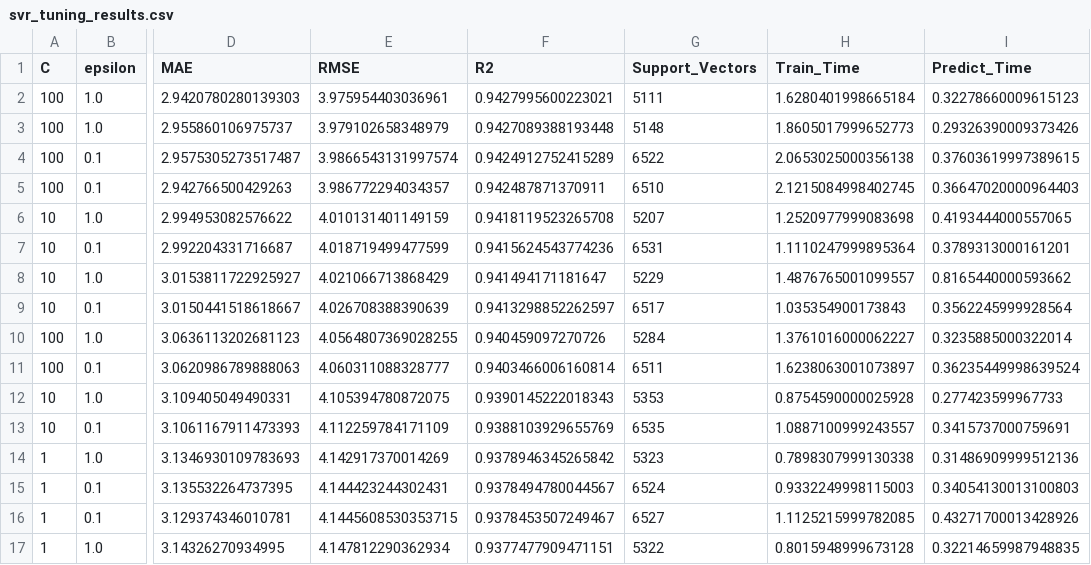
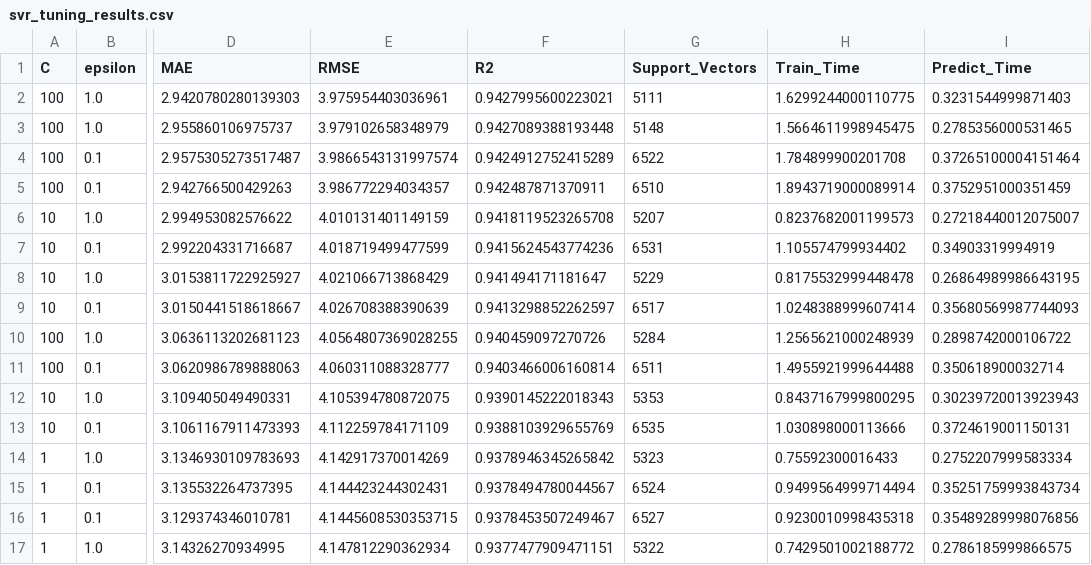
Before and after one commit to M0HUSSA1N/MMA3001, a CSV file: svr_tuning_results.csv, drawn as a sheet; only a part is shown, gaps mark what is left out; the diff covers the shown part only; the diff names each change by its address in the sheet, - before the commit and + after, or states it on an @@ line.

```diff
--- a/svr_tuning_results.csv
+++ b/svr_tuning_results.csv
-H2 (Train_Time): 1.6280401998665184
+H2 (Train_Time): 1.6299244000110775
-I2 (Predict_Time): 0.32278660009615123
+I2 (Predict_Time): 0.3231544999871403
-H3 (Train_Time): 1.8605017999652773
+H3 (Train_Time): 1.5664611998945475
-I3 (Predict_Time): 0.29326390009373426
+I3 (Predict_Time): 0.2785356000531465
-H4 (Train_Time): 2.0653025000356138
+H4 (Train_Time): 1.784899900201708
-I4 (Predict_Time): 0.37603619997389615
+I4 (Predict_Time): 0.37265100004151464
-H5 (Train_Time): 2.1215084998402745
+H5 (Train_Time): 1.8943719000089914
-I5 (Predict_Time): 0.36647020000964403
+I5 (Predict_Time): 0.3752951000351459
-H6 (Train_Time): 1.2520977999083698
+H6 (Train_Time): 0.8237682001199573
-I6 (Predict_Time): 0.4193444000557065
+I6 (Predict_Time): 0.27218440012075007
-H7 (Train_Time): 1.1110247999895364
+H7 (Train_Time): 1.105574799934402
-I7 (Predict_Time): 0.3789313000161201
+I7 (Predict_Time): 0.34903319994919
-H8 (Train_Time): 1.4876765001099557
+H8 (Train_Time): 0.8175532999448478
-I8 (Predict_Time): 0.8165440000593662
+I8 (Predict_Time): 0.26864989986643195
-H9 (Train_Time): 1.035354900173843
+H9 (Train_Time): 1.0248388999607414
-I9 (Predict_Time): 0.3562245999928564
+I9 (Predict_Time): 0.35680569987744093
-H10 (Train_Time): 1.3761016000062227
+H10 (Train_Time): 1.2565621000248939
-I10 (Predict_Time): 0.3235885000322014
+I10 (Predict_Time): 0.2898742000106722
-H11 (Train_Time): 1.6238063001073897
+H11 (Train_Time): 1.4955921999644488
-I11 (Predict_Time): 0.36235449998639524
+I11 (Predict_Time): 0.350618900032714
-H12 (Train_Time): 0.8754590000025928
+H12 (Train_Time): 0.8437167999800295
-I12 (Predict_Time): 0.277423599967733
+I12 (Predict_Time): 0.30239720013923943
-H13 (Train_Time): 1.0887100999243557
+H13 (Train_Time): 1.030898000113666
-I13 (Predict_Time): 0.3415737000759691
+I13 (Predict_Time): 0.3724619001150131
-H14 (Train_Time): 0.7898307999130338
+H14 (Train_Time): 0.75592300016433
-I14 (Predict_Time): 0.31486909999512136
+I14 (Predict_Time): 0.2752207999583334
-H15 (Train_Time): 0.9332249998115003
+H15 (Train_Time): 0.9499564999714494
-I15 (Predict_Time): 0.34054130013100803
+I15 (Predict_Time): 0.35251759993843734
-H16 (Train_Time): 1.1125215999782085
+H16 (Train_Time): 0.9230010998435318
-I16 (Predict_Time): 0.43271700013428926
+I16 (Predict_Time): 0.35489289998076856
-H17 (Train_Time): 0.8015948999673128
+H17 (Train_Time): 0.7429501002188772
-I17 (Predict_Time): 0.32214659987948835
+I17 (Predict_Time): 0.2786185999866575
```
Also changed, not shown: 16 edited cells elsewhere in this file, ann_tuning_results.csv, 6 other files.
